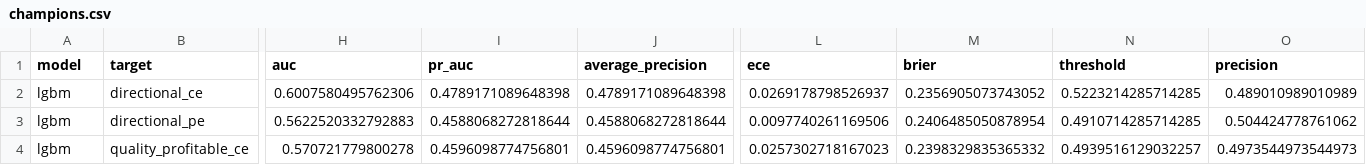
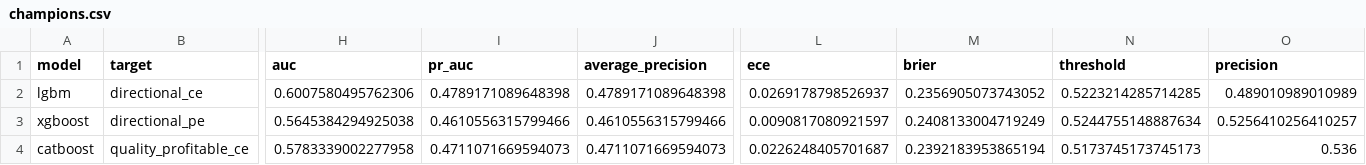
Before and after one commit to tauqeersiddiqui-art/tradingsystem, a CSV file: experimental/ml_pipeline_v2/artifacts/reports/phase4/recommendations/champions.csv, drawn as a sheet; only a part is shown, gaps mark what is left out; the diff covers the shown part only; the diff names each change by its address in the sheet, - before the commit and + after, or states it on an @@ line.

```diff
--- a/experimental/ml_pipeline_v2/artifacts/reports/phase4/recommendations/champions.csv
+++ b/experimental/ml_pipeline_v2/artifacts/reports/phase4/recommendations/champions.csv
-A3 (model): lgbm
+A3 (model): xgboost
-H3 (auc): 0.5622520332792883
+H3 (auc): 0.5645384294925038
-I3 (pr_auc): 0.4588068272818644
+I3 (pr_auc): 0.4610556315799466
-J3 (average_precision): 0.4588068272818644
+J3 (average_precision): 0.4610556315799466
-L3 (ece): 0.0097740261169506
+L3 (ece): 0.0090817080921597
-M3 (brier): 0.2406485050878954
+M3 (brier): 0.2408133004719249
-N3 (threshold): 0.4910714285714285
+N3 (threshold): 0.5244755148887634
-O3 (precision): 0.504424778761062
+O3 (precision): 0.5256410256410257
-A4 (model): lgbm
+A4 (model): catboost
-H4 (auc): 0.570721779800278
+H4 (auc): 0.5783339002277958
-I4 (pr_auc): 0.4596098774756801
+I4 (pr_auc): 0.4711071669594073
-J4 (average_precision): 0.4596098774756801
+J4 (average_precision): 0.4711071669594073
-L4 (ece): 0.0257302718167023
+L4 (ece): 0.0226248405701687
-M4 (brier): 0.2398329835365332
+M4 (brier): 0.2392183953865194
-N4 (threshold): 0.4939516129032257
+N4 (threshold): 0.5173745173745173
-O4 (precision): 0.4973544973544973
+O4 (precision): 0.536
```
Also changed, not shown: 79 edited cells elsewhere in this file, catboost_info/learn_error.tsv, catboost_info/time_left.tsv, 32 other files.
